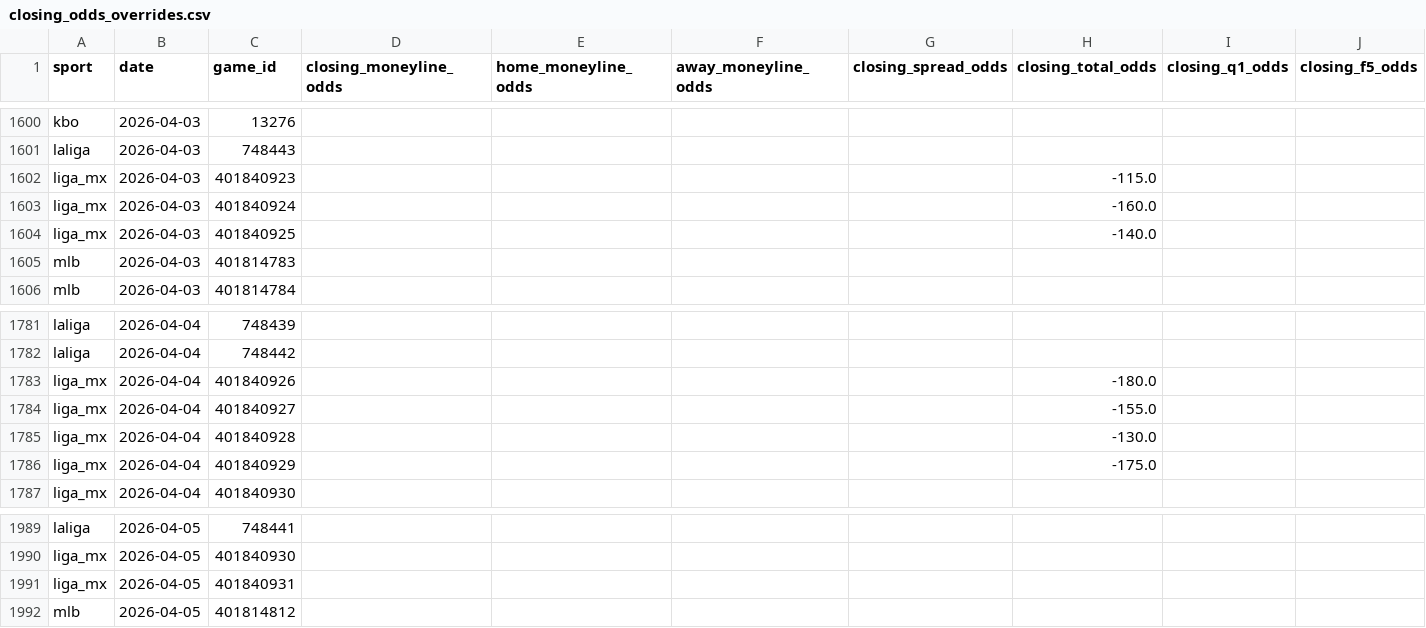
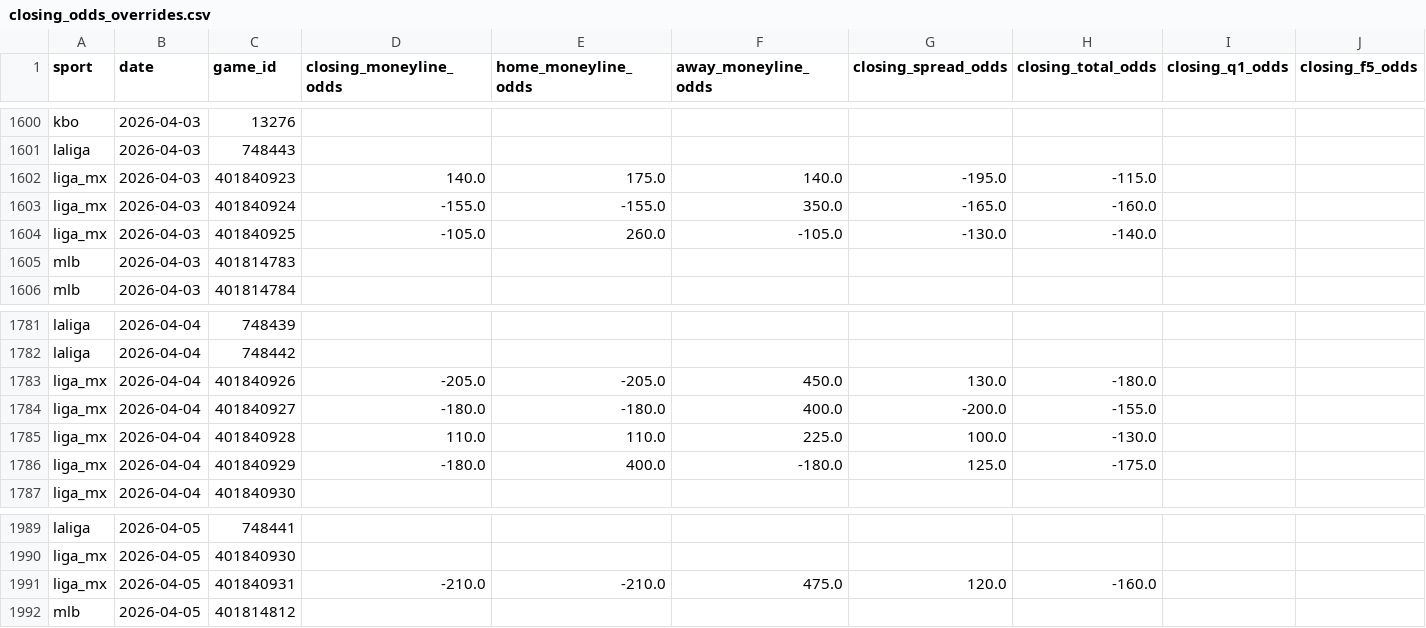
Before and after one commit to emilioandrade0/PickGOLD, a CSV file: src/data/odds_provider/closing_odds_overrides.csv, drawn as a sheet; only a part is shown, gaps mark what is left out; the diff names each change by its address in the sheet, - before the commit and + after, or states it on an @@ line.

```diff
--- a/src/data/odds_provider/closing_odds_overrides.csv
+++ b/src/data/odds_provider/closing_odds_overrides.csv
-D1602 (closing_moneyline_odds): (empty)
+D1602 (closing_moneyline_odds): 140.0
-E1602 (home_moneyline_odds): (empty)
+E1602 (home_moneyline_odds): 175.0
-F1602 (away_moneyline_odds): (empty)
+F1602 (away_moneyline_odds): 140.0
-G1602 (closing_spread_odds): (empty)
+G1602 (closing_spread_odds): -195.0
-D1603 (closing_moneyline_odds): (empty)
+D1603 (closing_moneyline_odds): -155.0
-E1603 (home_moneyline_odds): (empty)
+E1603 (home_moneyline_odds): -155.0
-F1603 (away_moneyline_odds): (empty)
+F1603 (away_moneyline_odds): 350.0
-G1603 (closing_spread_odds): (empty)
+G1603 (closing_spread_odds): -165.0
-D1604 (closing_moneyline_odds): (empty)
+D1604 (closing_moneyline_odds): -105.0
-E1604 (home_moneyline_odds): (empty)
+E1604 (home_moneyline_odds): 260.0
-F1604 (away_moneyline_odds): (empty)
+F1604 (away_moneyline_odds): -105.0
-G1604 (closing_spread_odds): (empty)
+G1604 (closing_spread_odds): -130.0
-D1783 (closing_moneyline_odds): (empty)
+D1783 (closing_moneyline_odds): -205.0
-E1783 (home_moneyline_odds): (empty)
+E1783 (home_moneyline_odds): -205.0
-F1783 (away_moneyline_odds): (empty)
+F1783 (away_moneyline_odds): 450.0
-G1783 (closing_spread_odds): (empty)
+G1783 (closing_spread_odds): 130.0
-D1784 (closing_moneyline_odds): (empty)
+D1784 (closing_moneyline_odds): -180.0
-E1784 (home_moneyline_odds): (empty)
+E1784 (home_moneyline_odds): -180.0
-F1784 (away_moneyline_odds): (empty)
+F1784 (away_moneyline_odds): 400.0
-G1784 (closing_spread_odds): (empty)
+G1784 (closing_spread_odds): -200.0
-D1785 (closing_moneyline_odds): (empty)
+D1785 (closing_moneyline_odds): 110.0
-E1785 (home_moneyline_odds): (empty)
+E1785 (home_moneyline_odds): 110.0
-F1785 (away_moneyline_odds): (empty)
+F1785 (away_moneyline_odds): 225.0
-G1785 (closing_spread_odds): (empty)
+G1785 (closing_spread_odds): 100.0
-D1786 (closing_moneyline_odds): (empty)
+D1786 (closing_moneyline_odds): -180.0
-E1786 (home_moneyline_odds): (empty)
+E1786 (home_moneyline_odds): 400.0
-F1786 (away_moneyline_odds): (empty)
+F1786 (away_moneyline_odds): -180.0
-G1786 (closing_spread_odds): (empty)
+G1786 (closing_spread_odds): 125.0
-D1991 (closing_moneyline_odds): (empty)
+D1991 (closing_moneyline_odds): -210.0
-E1991 (home_moneyline_odds): (empty)
+E1991 (home_moneyline_odds): -210.0
-F1991 (away_moneyline_odds): (empty)
+F1991 (away_moneyline_odds): 475.0
-G1991 (closing_spread_odds): (empty)
+G1991 (closing_spread_odds): 120.0
-H1991 (closing_total_odds): (empty)
+H1991 (closing_total_odds): -160.0
```
Also changed, not shown: src/data/mlb/raw/mlb_upcoming_schedule.csv, src/data/odds_provider/closing_odds_bulk_entry.csv, 16 other files.
